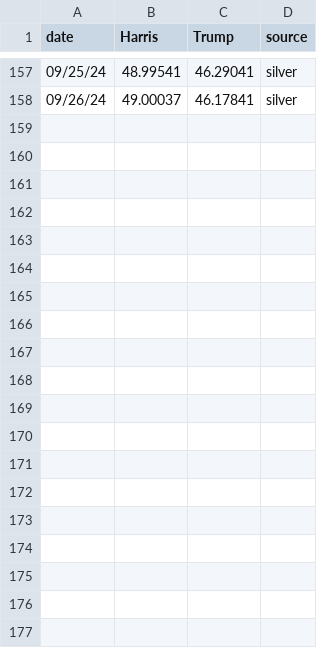
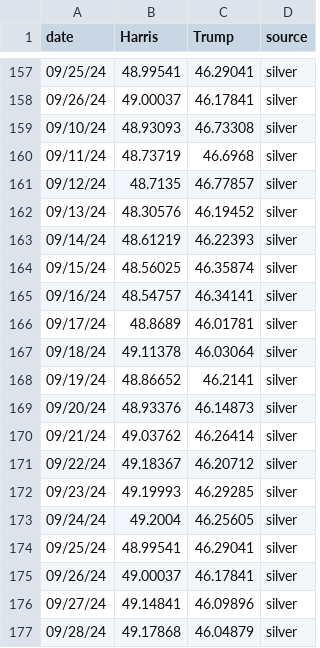
Before and after one commit to scunning1975/ElectionGPT, a CSV file: ShinyApp/expert_combined_panel.csv, drawn as a sheet; only a part is shown, gaps mark what is left out; the diff names each change by its address in the sheet, - before the commit and + after, or states it on an @@ line.

Commit message:
Update of Shiny

```diff
--- a/ShinyApp/expert_combined_panel.csv
+++ b/ShinyApp/expert_combined_panel.csv
+row 159: 09/10/24 | 48.93093 | 46.73308 | silver
+row 160: 09/11/24 | 48.73719 | 46.6968 | silver
+row 161: 09/12/24 | 48.7135 | 46.77857 | silver
+row 162: 09/13/24 | 48.30576 | 46.19452 | silver
+row 163: 09/14/24 | 48.61219 | 46.22393 | silver
+row 164: 09/15/24 | 48.56025 | 46.35874 | silver
+row 165: 09/16/24 | 48.54757 | 46.34141 | silver
+row 166: 09/17/24 | 48.8689 | 46.01781 | silver
+row 167: 09/18/24 | 49.11378 | 46.03064 | silver
+row 168: 09/19/24 | 48.86652 | 46.2141 | silver
+row 169: 09/20/24 | 48.93376 | 46.14873 | silver
+row 170: 09/21/24 | 49.03762 | 46.26414 | silver
+row 171: 09/22/24 | 49.18367 | 46.20712 | silver
+row 172: 09/23/24 | 49.19993 | 46.29285 | silver
+row 173: 09/24/24 | 49.2004 | 46.25605 | silver
+row 174: 09/25/24 | 48.99541 | 46.29041 | silver
+row 175: 09/26/24 | 49.00037 | 46.17841 | silver
+row 176: 09/27/24 | 49.14841 | 46.09896 | silver
+row 177: 09/28/24 | 49.17868 | 46.04879 | silver
```
Also changed, not shown: 8 other files.
